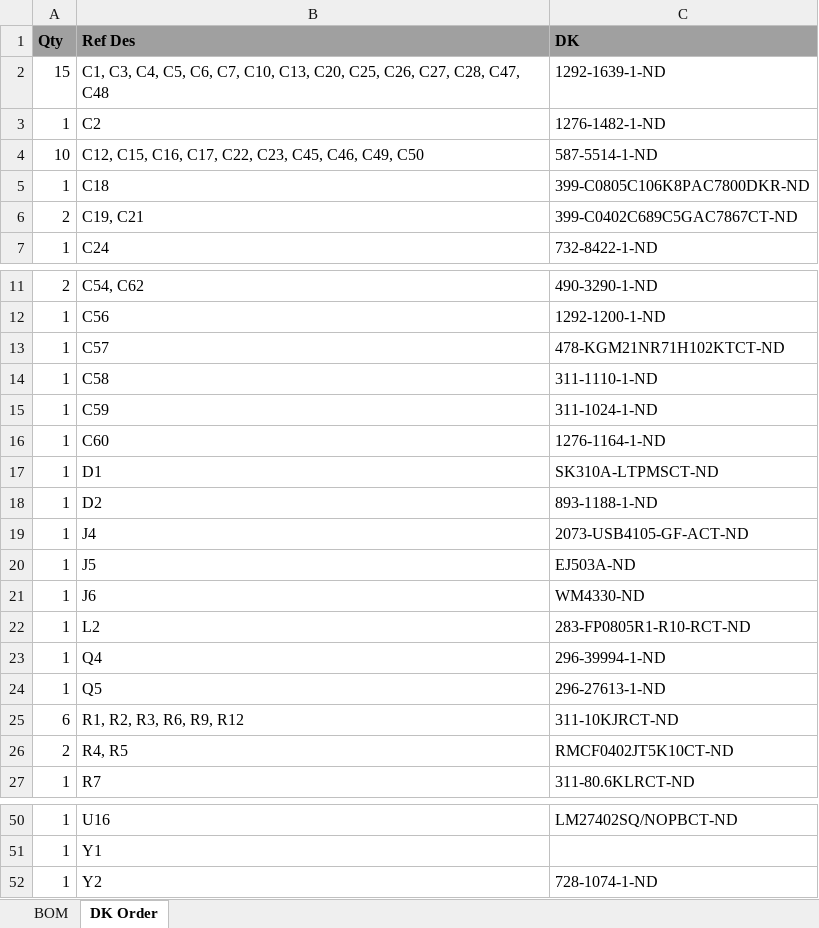
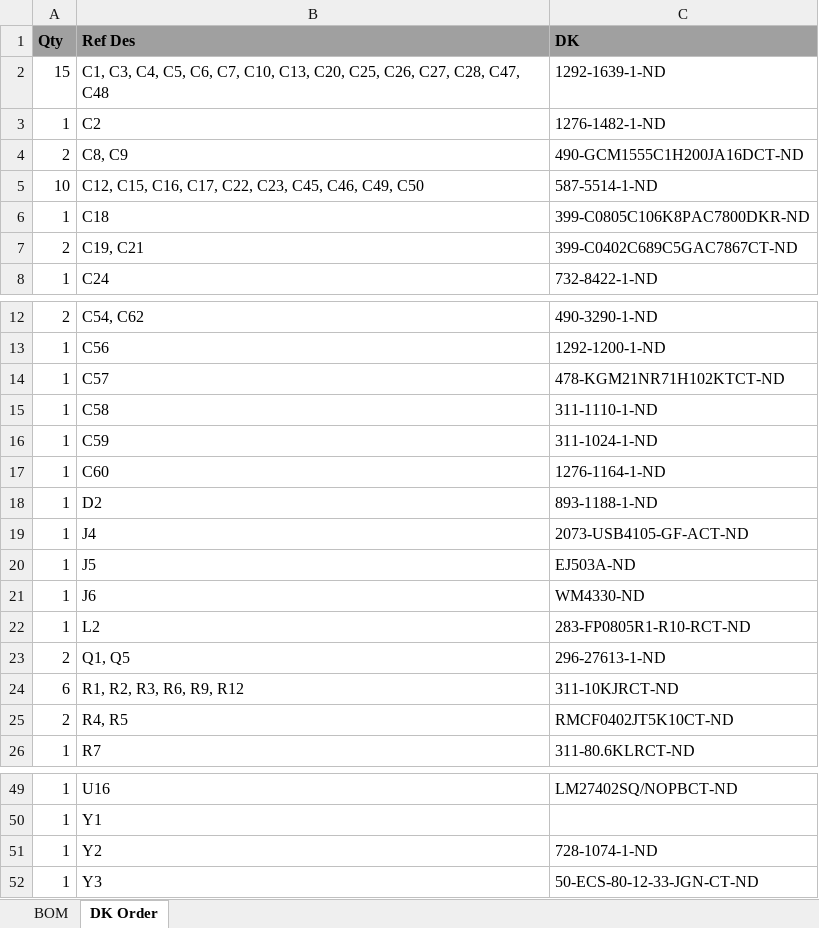
Before and after one commit to bitaxeorg/bitaxeBonanza, an Excel workbook: manufacturing files/blockaxe1 BOM.xlsx, sheet DK Order, drawn as a sheet; only a part is shown, gaps mark what is left out; values as stored, in another font and other column widths than the file's, no borders; removed rows and columns are numbered as before the commit, all else as after; the diff names each change by its address in the sheet, - before the commit and + after, or states it on an @@ line.

```diff
--- a/manufacturing files/blockaxe1 BOM.xlsx (sheet DK Order)
+++ b/manufacturing files/blockaxe1 BOM.xlsx (sheet DK Order)
+row 4: 2 | C8, C9 | 490-GCM1555C1H200JA16DCT-ND
-row 17: 1 | D1 | SK310A-LTPMSCT-ND
-row 23: 1 | Q4 | 296-39994-1-ND
-row 24: 1 | Q5 | 296-27613-1-ND
+row 23: 2 | Q1, Q5 | 296-27613-1-ND
+row 52: 1 | Y3 | 50-ECS-80-12-33-JGN-CT-ND
```
Also changed, not shown: sheet BOM, 19 other files.
